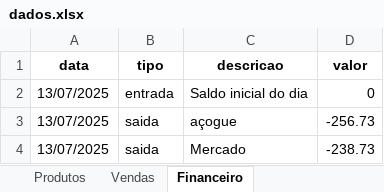
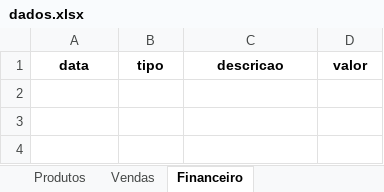
Before and after one commit to GabrielFachin/Sistema-controle-inventario, an Excel workbook: dados.xlsx, sheet Financeiro, drawn as a sheet; values as stored, in another font and other column widths than the file's, no borders; the diff names each change by its address in the sheet, - before the commit and + after, or states it on an @@ line.

```diff
--- a/dados.xlsx (sheet Financeiro)
+++ b/dados.xlsx (sheet Financeiro)
-row 2: 13/07/2025 | entrada | Saldo inicial do dia | 0
-row 3: 13/07/2025 | saida | açogue | -256.73
-row 4: 13/07/2025 | saida | Mercado | -238.73
```
Also changed, not shown: sheet Produtos, 1 other file.
